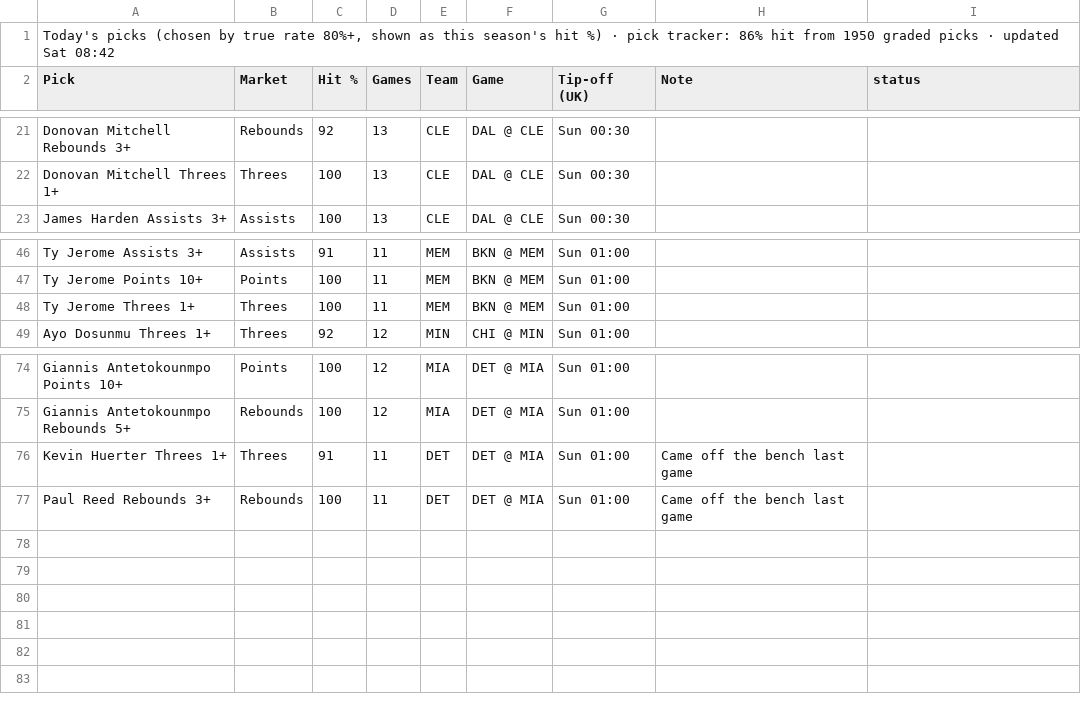
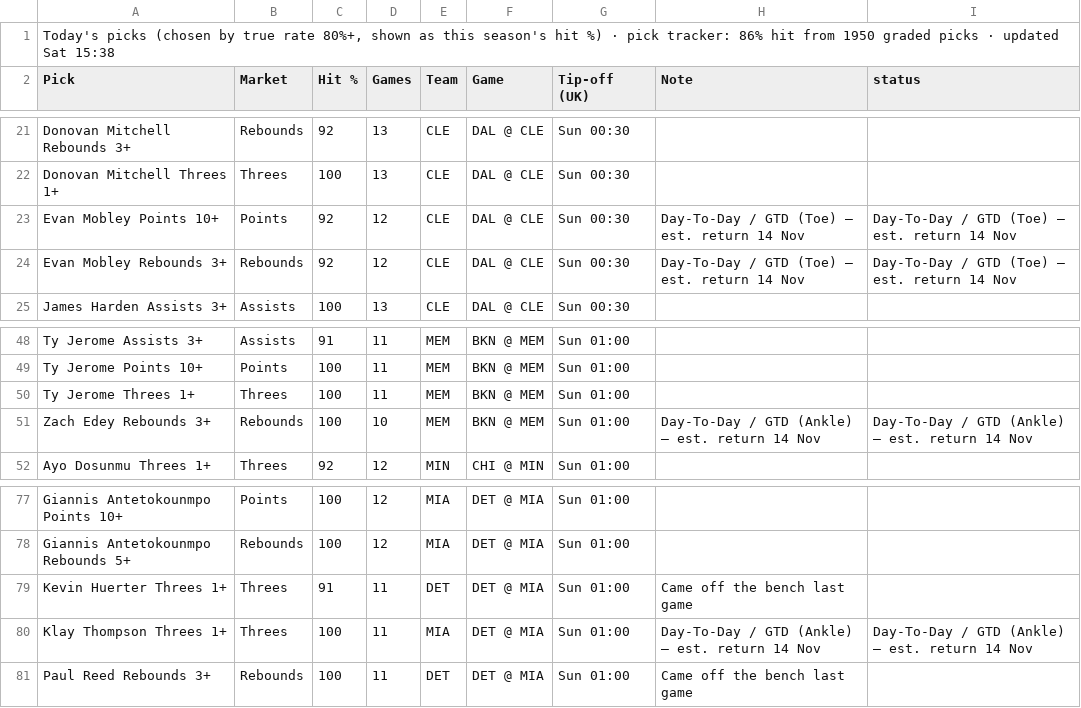
Before and after one commit to 7wilite7/Nba-Stats, a CSV file: out/TODAY_2627.csv, drawn as a sheet; only a part is shown, gaps mark what is left out.

```diff
--- a/out/TODAY_2627.csv
+++ b/out/TODAY_2627.csv
@@ -1,2 +1,2 @@
-"Today's picks (chosen by true rate 80%+, shown as this season's hit %) · pick tracker: 86% hit from 1950 graded picks · updated Sat 08:42"
+"Today's picks (chosen by true rate 80%+, shown as this season's hit %) · pick tracker: 86% hit from 1950 graded picks · updated Sat 15:38"
 Pick,Market,Hit %,Games,Team,Game,Tip-off (UK),Note,status
@@ -22,2 +22,4 @@ Donovan Mitchell Rebounds 3+,Rebounds,92,13,CLE,DAL @ CLE,Sun 00:30,,
 Donovan Mitchell Threes 1+,Threes,100,13,CLE,DAL @ CLE,Sun 00:30,,
+Evan Mobley Points 10+,Points,92,12,CLE,DAL @ CLE,Sun 00:30,Day-To-Day / GTD (Toe) – est. return 14 Nov,Day-To-Day / GTD (Toe) – est. return 14 Nov
+Evan Mobley Rebounds 3+,Rebounds,92,12,CLE,DAL @ CLE,Sun 00:30,Day-To-Day / GTD (Toe) – est. return 14 Nov,Day-To-Day / GTD (Toe) – est. return 14 Nov
 James Harden Assists 3+,Assists,100,13,CLE,DAL @ CLE,Sun 00:30,,
@@ -48,2 +50,3 @@ Ty Jerome Points 10+,Points,100,11,MEM,BKN @ MEM,Sun 01:00,,
 Ty Jerome Threes 1+,Threes,100,11,MEM,BKN @ MEM,Sun 01:00,,
+Zach Edey Rebounds 3+,Rebounds,100,10,MEM,BKN @ MEM,Sun 01:00,Day-To-Day / GTD (Ankle) – est. return 14 Nov,Day-To-Day / GTD (Ankle) – est. return 14 Nov
 Ayo Dosunmu Threes 1+,Threes,92,12,MIN,CHI @ MIN,Sun 01:00,,
@@ -76,2 +79,3 @@ Giannis Antetokounmpo Rebounds 5+,Rebounds,100,12,MIA,DET @ MIA,Sun 01:00,,
 Kevin Huerter Threes 1+,Threes,91,11,DET,DET @ MIA,Sun 01:00,Came off the bench last game,
+Klay Thompson Threes 1+,Threes,100,11,MIA,DET @ MIA,Sun 01:00,Day-To-Day / GTD (Ankle) – est. return 14 Nov,Day-To-Day / GTD (Ankle) – est. return 14 Nov
 Paul Reed Rebounds 3+,Rebounds,100,11,DET,DET @ MIA,Sun 01:00,Came off the bench last game,
```
Also changed, not shown: out/PHONE_2627.csv, out/PHONE_blend.csv, 13 other files.
